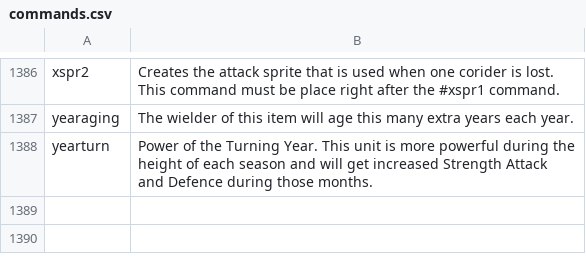
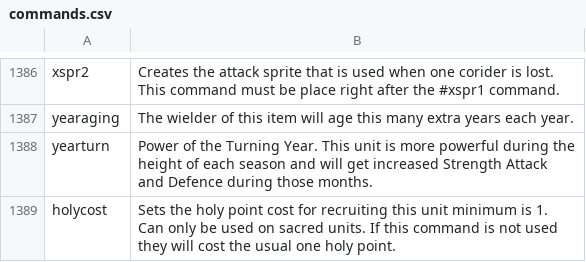
Before and after one commit to JTorKag/dominions-mod-support, a CSV file: Build_Scripts/commands.csv, drawn as a sheet; only a part is shown, gaps mark what is left out.

Commit message:
added #holycost

```diff
--- a/Build_Scripts/commands.csv
+++ b/Build_Scripts/commands.csv
@@ -1388 +1388,2 @@ yearaging,The wielder of this item will age this many extra years each year.
 yearturn,Power of the Turning Year. This unit is more powerful during the height of each season and will get increased Strength Attack and Defence during those months.
+holycost, Sets the holy point cost for recruiting this unit minimum is 1. Can only be used on sacred units. If this command is not used they will cost the usual one holy point.
```
Also changed, not shown: 4 other files.
